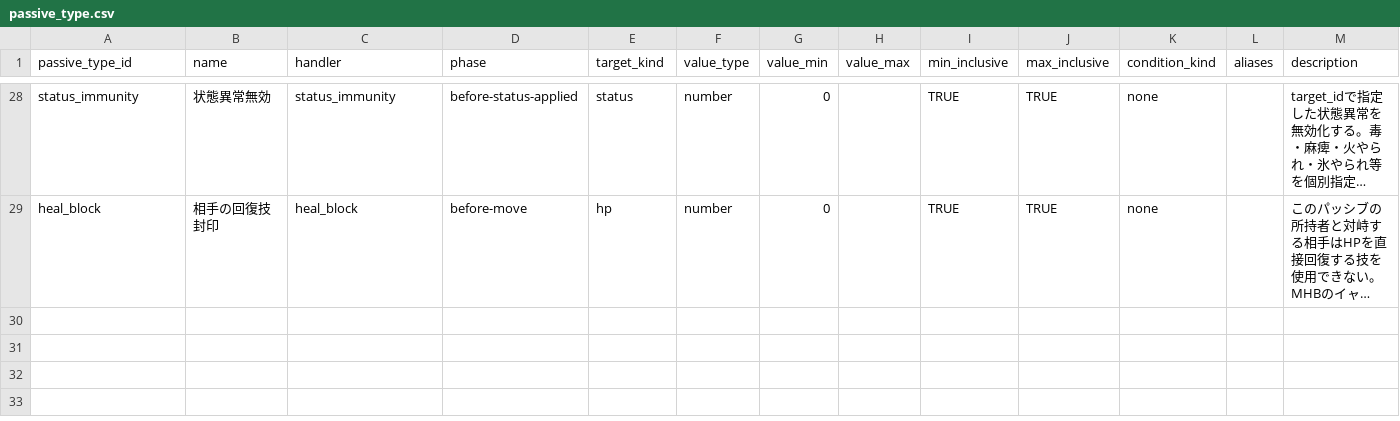
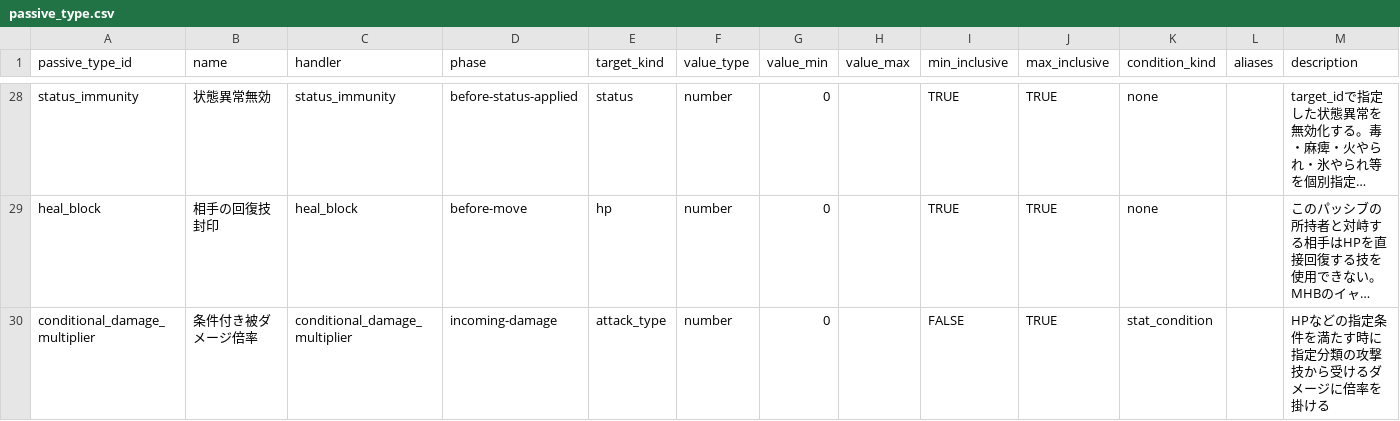
Before and after one commit to b16e17f18/GENE-ORDER, a CSV file: data/passive_type.csv, drawn as a sheet; only a part is shown, gaps mark what is left out; long unchanged cells end in …; the diff names each change by its address in the sheet, - before the commit and + after, or states it on an @@ line.

Commit message:
Add shared HP conditions and conditional damage multiplier

```diff
--- a/data/passive_type.csv
+++ b/data/passive_type.csv
+row 30: conditional_damage_multiplier | 条件付き被ダメージ倍率 | conditional_damage_multiplier | incoming-damage | attack_type | number | 0 |  | FALSE | TRUE | stat_condition |  | HPなどの指定条件を満たす時に指定分類の攻撃技から受けるダメージに倍率を掛ける
```
Also changed, not shown: 14 other files.
